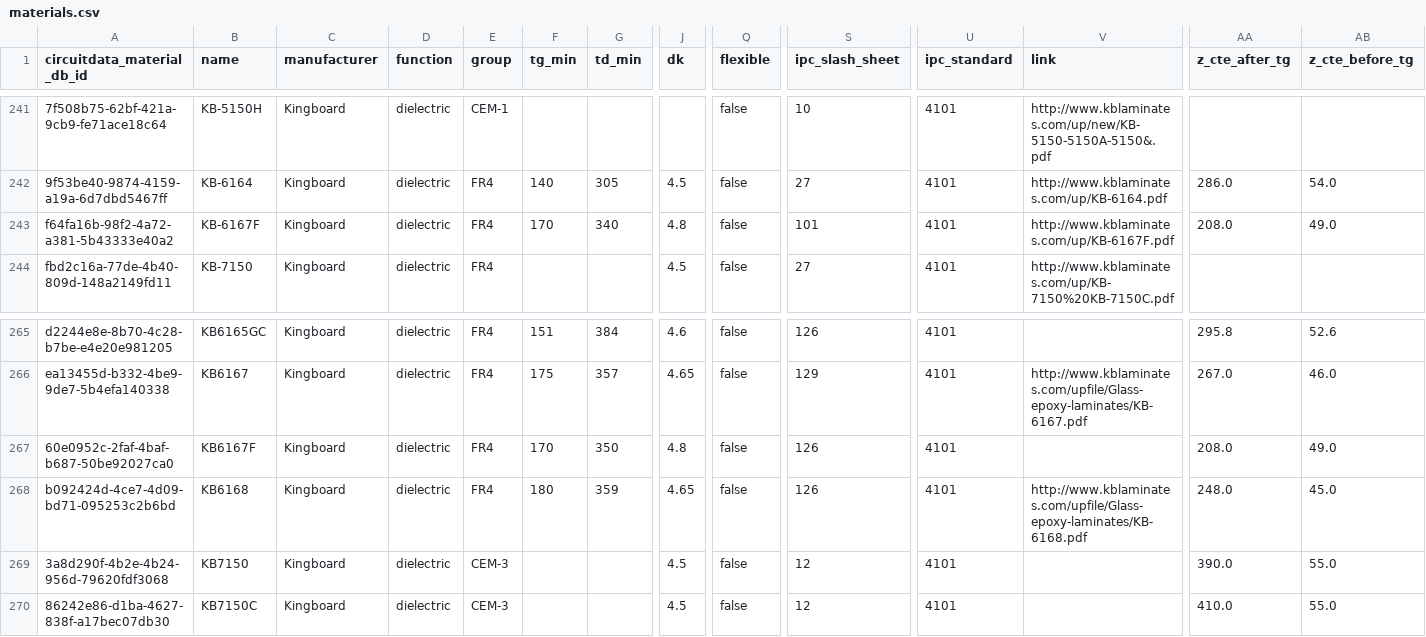
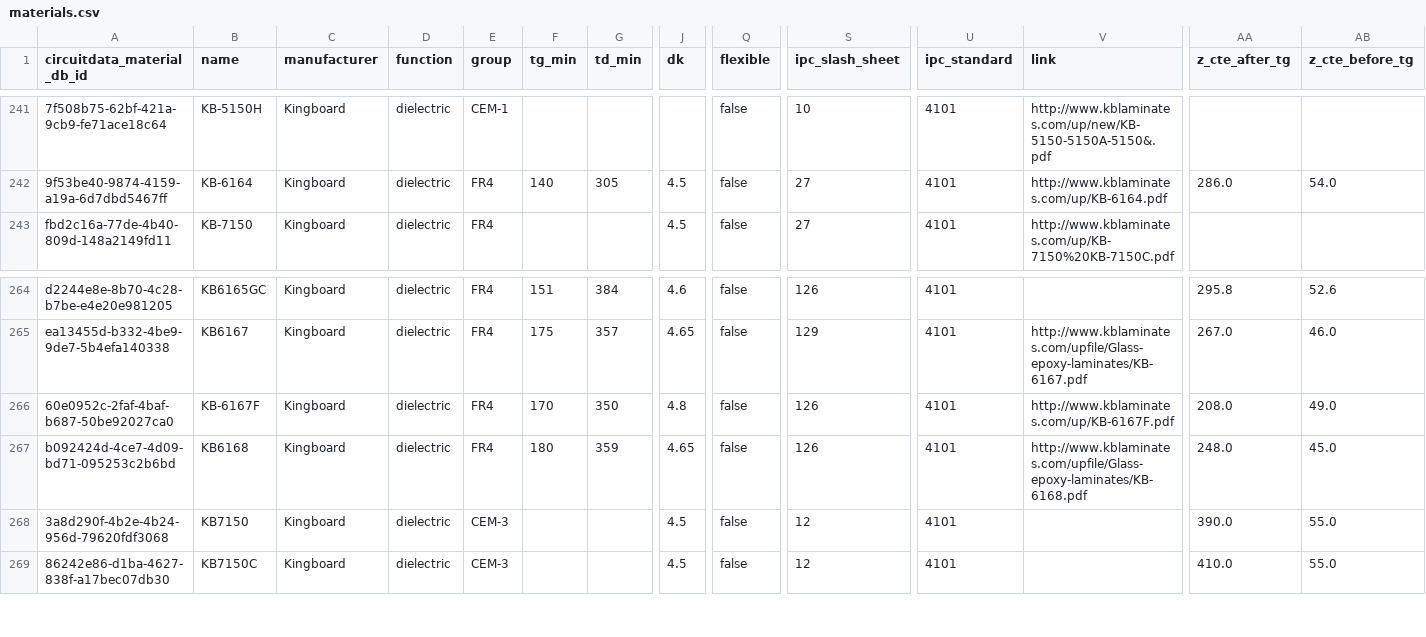
Before and after one commit to CircuitData/circuitdatamaterials, a CSV file: lib/data/materials.csv, drawn as a sheet; only a part is shown, gaps mark what is left out; removed rows and columns are numbered as before the commit, all else as after; rows hold the shown columns only; the diff names each change by its address in the sheet, - before the commit and + after, or states it on an @@ line.

Commit message:
Remove duplicate KB-6167F

```diff
--- a/lib/data/materials.csv
+++ b/lib/data/materials.csv
-row 243: f64fa16b-98f2-4a72-a381-5b43333e40a2 | KB-6167F | Kingboard | dielectric | FR4 | 170 | 340 | 4.8 | false | 101 | 4101 | http://www.kblaminates.com/up/KB-6167F.pdf | 208.0 | 49.0
-B266 (name): KB6167F
+B266 (name): KB-6167F
-V266 (link): (empty)
+V266 (link): http://www.kblaminates.com/up/KB-6167F.pdf
```
